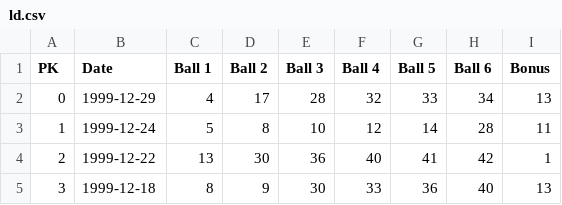
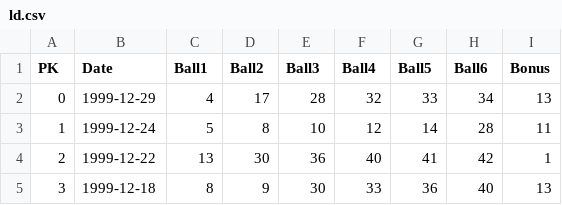
Before and after one commit to jamesconnollylyit/DataScience2018, a CSV file: Lotto/ld.csv, drawn as a sheet; only a part is shown.

```diff
--- a/Lotto/ld.csv
+++ b/Lotto/ld.csv
@@ -1,2 +1,2 @@
-PK,Date,Ball 1,Ball 2,Ball 3,Ball 4,Ball 5,Ball 6,Bonus
+PK,Date,Ball1,Ball2,Ball3,Ball4,Ball5,Ball6,Bonus
 0,1999-12-29,4,17,28,32,33,34,13
```
Also changed, not shown: 10 other files.
